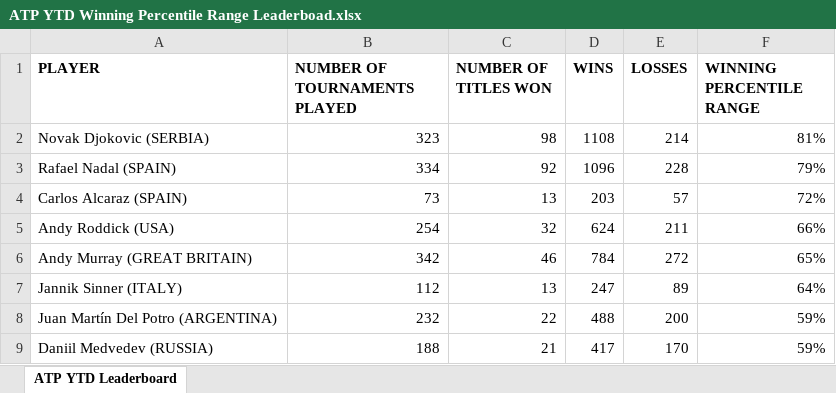
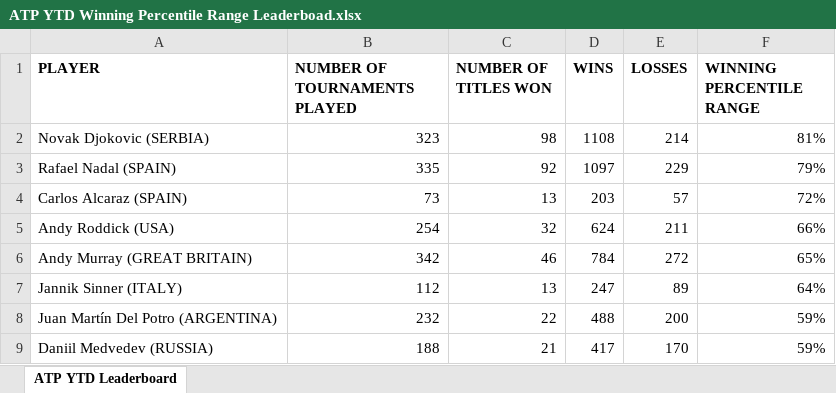
Before and after one commit to soumyavajjhala/soumyavajjhala.github.io, an Excel workbook: Tennis/ATP Tour/ATP YTD Winning Percentile Range Leaderboad.xlsx, sheet ATP YTD Leaderboard, drawn as a sheet; values as stored, in another font and other column widths than the file's, no borders; conditional formats not drawn; the diff names each change by its address in the sheet, - before the commit and + after, or states it on an @@ line.

```diff
--- a/Tennis/ATP Tour/ATP YTD Winning Percentile Range Leaderboad.xlsx (sheet ATP YTD Leaderboard)
+++ b/Tennis/ATP Tour/ATP YTD Winning Percentile Range Leaderboad.xlsx (sheet ATP YTD Leaderboard)
-B3 (NUMBER OF TOURNAMENTS PLAYED): 334
+B3 (NUMBER OF TOURNAMENTS PLAYED): 335
-D3 (WINS): 1096
+D3 (WINS): 1097
-E3 (LOSSES): 228
+E3 (LOSSES): 229
```
Also changed, not shown: Tennis/ATP Tour/Andy Murray.xlsx, Tennis/ATP Tour/Rafael Nadal.xlsx.
